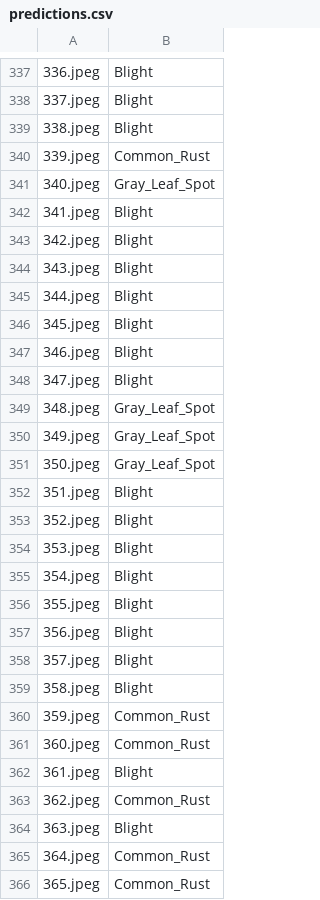
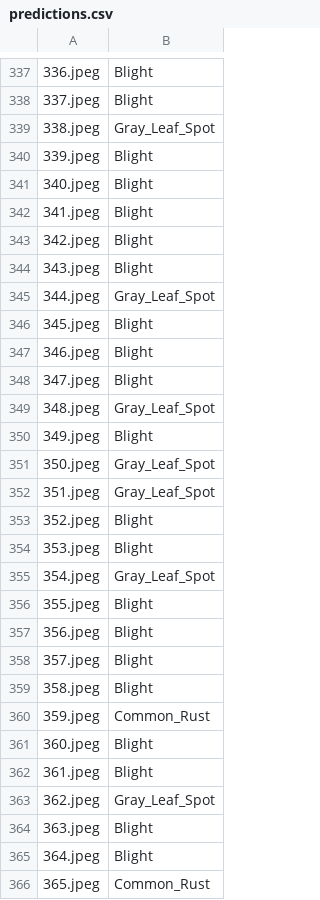
Before and after one commit to 04nada/corn-leaf-disease-classifier, a CSV file: cnn/final/predictions.csv, drawn as a sheet; only a part is shown, gaps mark what is left out; the diff covers the shown part only.

```diff
--- a/cnn/final/predictions.csv
+++ b/cnn/final/predictions.csv
@@ -338,5 +338,5 @@
 337.jpeg,Blight
-338.jpeg,Blight
-339.jpeg,Common_Rust
-340.jpeg,Gray_Leaf_Spot
+338.jpeg,Gray_Leaf_Spot
+339.jpeg,Blight
+340.jpeg,Blight
 341.jpeg,Blight
@@ -344,3 +344,3 @@
 343.jpeg,Blight
-344.jpeg,Blight
+344.jpeg,Gray_Leaf_Spot
 345.jpeg,Blight
@@ -349,8 +349,8 @@
 348.jpeg,Gray_Leaf_Spot
-349.jpeg,Gray_Leaf_Spot
+349.jpeg,Blight
 350.jpeg,Gray_Leaf_Spot
-351.jpeg,Blight
+351.jpeg,Gray_Leaf_Spot
 352.jpeg,Blight
 353.jpeg,Blight
-354.jpeg,Blight
+354.jpeg,Gray_Leaf_Spot
 355.jpeg,Blight
@@ -360,7 +360,7 @@
 359.jpeg,Common_Rust
-360.jpeg,Common_Rust
+360.jpeg,Blight
 361.jpeg,Blight
-362.jpeg,Common_Rust
+362.jpeg,Gray_Leaf_Spot
 363.jpeg,Blight
-364.jpeg,Common_Rust
+364.jpeg,Blight
 365.jpeg,Common_Rust
```
Also changed, not shown: 77 edited cells elsewhere in this file, 1 other file.
